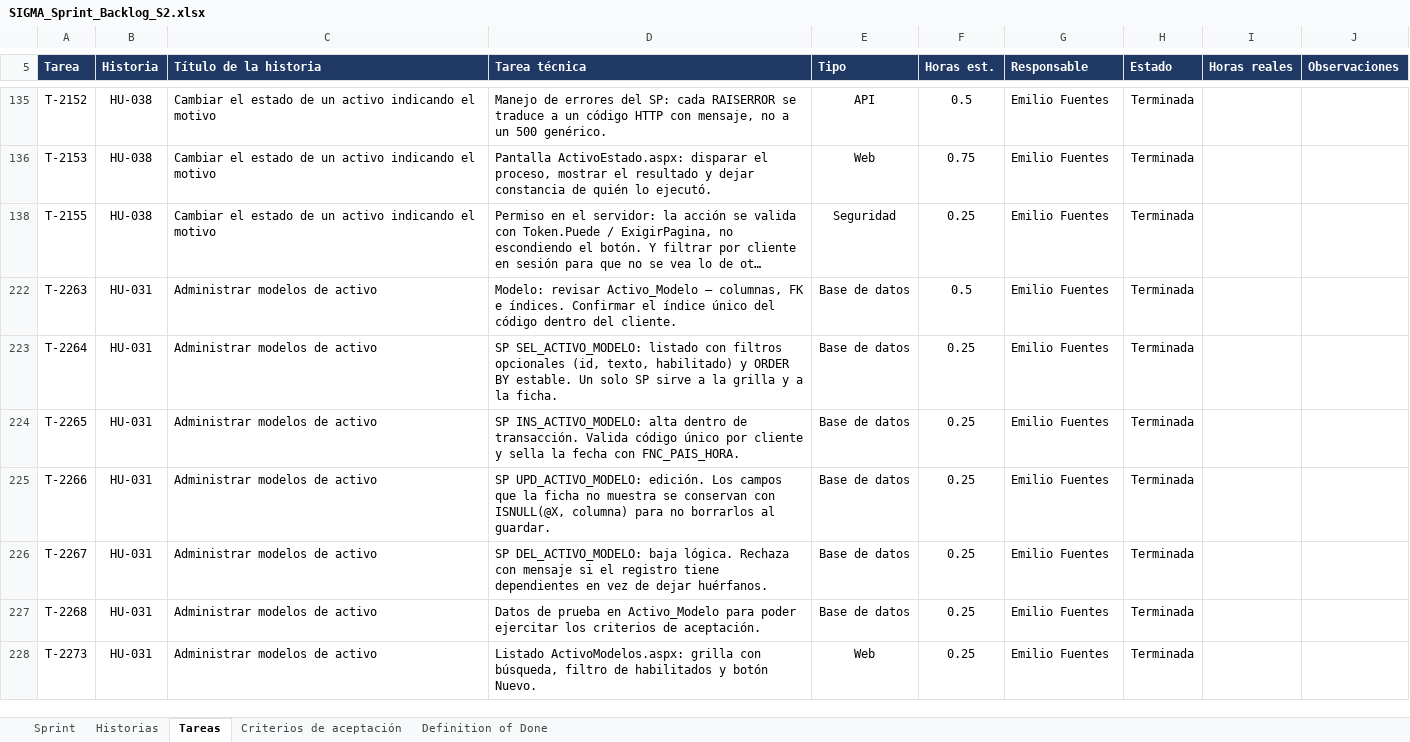
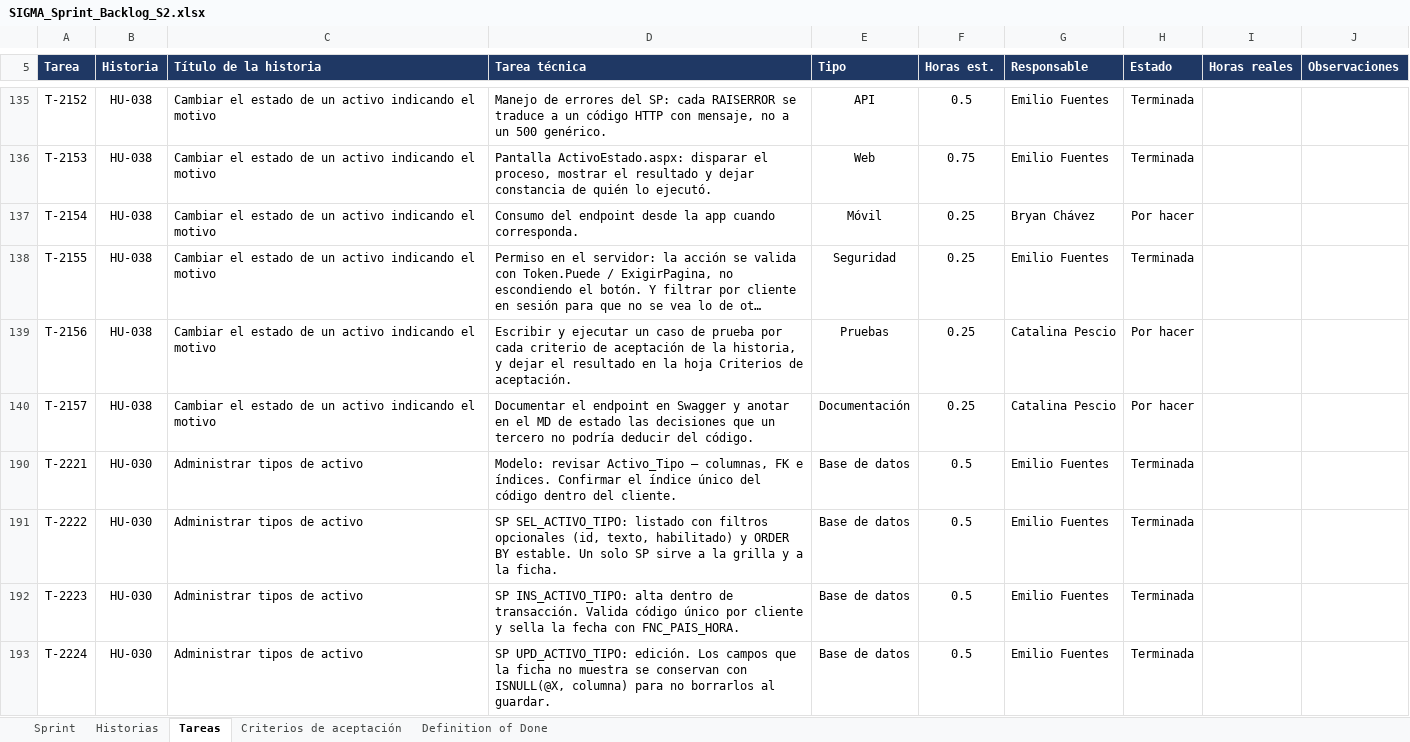
Before and after one commit to CodigoCreativoCL/SIGMA, an Excel workbook: Fase 2/Sprint Backlogs/SIGMA_Sprint_Backlog_S2.xlsx, sheet Tareas, drawn as a sheet; only a part is shown, gaps mark what is left out; the shorter side is filled out with more unchanged rows; long unchanged cells end in …; values as stored, in another font and other column widths than the file's, no borders; conditional formats not drawn; the diff covers the shown part only; the diff names each change by its address in the sheet, - before the commit and + after, or states it on an @@ line.

Commit message:
actualizacion del excel sprint 2

```diff
--- a/Fase 2/Sprint Backlogs/SIGMA_Sprint_Backlog_S2.xlsx (sheet Tareas)
+++ b/Fase 2/Sprint Backlogs/SIGMA_Sprint_Backlog_S2.xlsx (sheet Tareas)
@@ row 137 unhidden: T-2154 | HU-038 | Cambiar el estado de un activo indicando el motivo | Consumo del endpoint desde la app cuando corresponda. | Móvil | 0.25 | Bryan Chávez | Por hacer @@
@@ row 139 unhidden: T-2156 | HU-038 | Cambiar el estado de un activo indicando el motivo | Escribir y ejecutar un caso de prueba por cada criterio de aceptación de la historia, y dejar el resultado en la hoja Criterios de aceptación. | Pruebas | 0.25 | Catalina Pescio | Por hacer @@
@@ row 140 unhidden: T-2157 | HU-038 | Cambiar el estado de un activo indicando el motivo | Documentar el endpoint en Swagger y anotar en el MD de estado las decisiones que un tercero no podría deducir del código. | Documentación | 0.25 | Catalina Pescio | Por hacer @@
@@ row 190 unhidden: T-2221 | HU-030 | Administrar tipos de activo | Modelo: revisar Activo_Tipo — columnas, FK e índices. Confirmar el índice único del código dentro del cliente. | Base de datos | 0.5 | Emilio Fuentes | Terminada @@
@@ row 191 unhidden: T-2222 | HU-030 | Administrar tipos de activo | SP SEL_ACTIVO_TIPO: listado con filtros opcionales (id, texto, habilitado) y ORDER BY estable. Un solo SP sirve a la grilla y a la ficha. | Base de datos | 0.5 | Emilio Fuentes | Terminada @@
@@ row 192 unhidden: T-2223 | HU-030 | Administrar tipos de activo | SP INS_ACTIVO_TIPO: alta dentro de transacción. Valida código único por cliente y sella la fecha con FNC_PAIS_HORA. | Base de datos | 0.5 | Emilio Fuentes | Terminada @@
@@ row 193 unhidden: T-2224 | HU-030 | Administrar tipos de activo | SP UPD_ACTIVO_TIPO: edición. Los campos que la ficha no muestra se conservan con ISNULL(@X, columna) para no borrarlos al guardar. | Base de datos | 0.5 | Emilio Fuentes | Terminada @@
```
Also changed, not shown: 2 added rows and 40 hidden or unhidden rows elsewhere in this sheet, sheet Historias, hidden cells.
